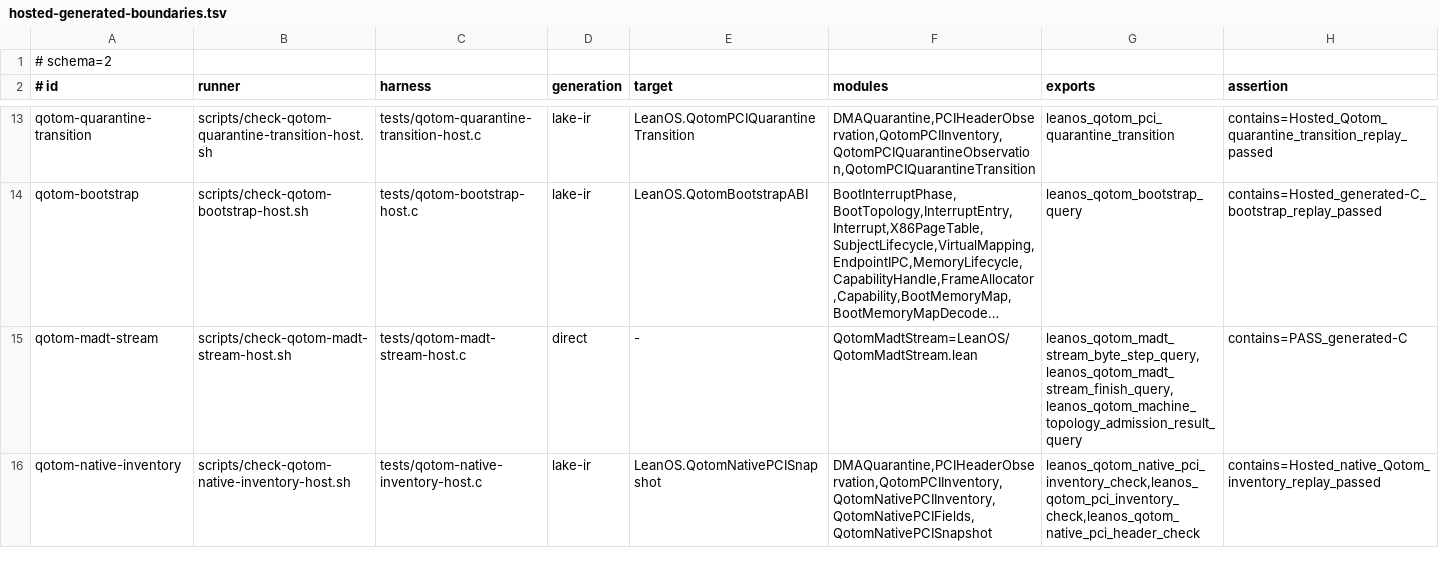
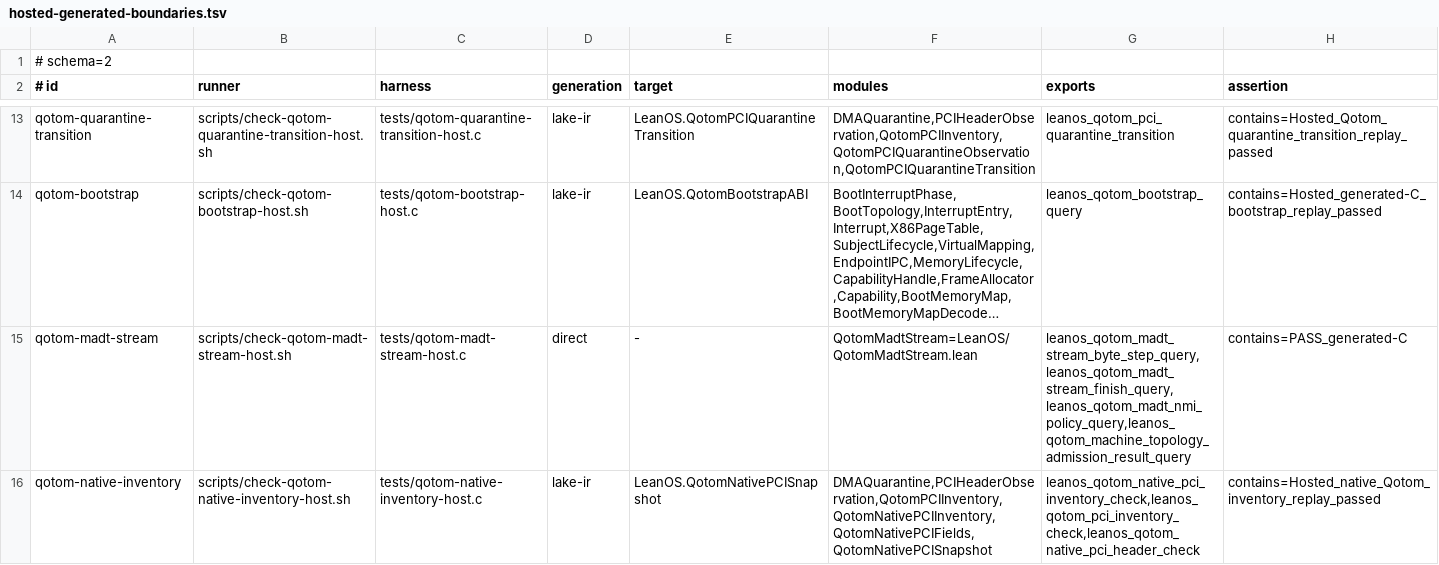
Before and after one commit to rudi-cilibrasi/leanos, a TSV file: scripts/hosted-generated-boundaries.tsv, drawn as a sheet; only a part is shown, gaps mark what is left out; long unchanged cells end in …; the diff names each change by its address in the sheet, - before the commit and + after, or states it on an @@ line.

Commit message:
feat: quarantine malformed Qotom NMI records

```diff
--- a/scripts/hosted-generated-boundaries.tsv
+++ b/scripts/hosted-generated-boundaries.tsv
-G15 (exports): leanos_qotom_madt_stream_byte_step_query,leanos_qotom_madt_stream_finish_query,leanos_qotom_machine_topology_admission_result_query
+G15 (exports): leanos_qotom_madt_stream_byte_step_query,leanos_qotom_madt_stream_finish_query,leanos_qotom_madt_nmi_policy_query,leanos_qotom_machine_topology_admission_result_query
```
Also changed, not shown: 19 other files.
